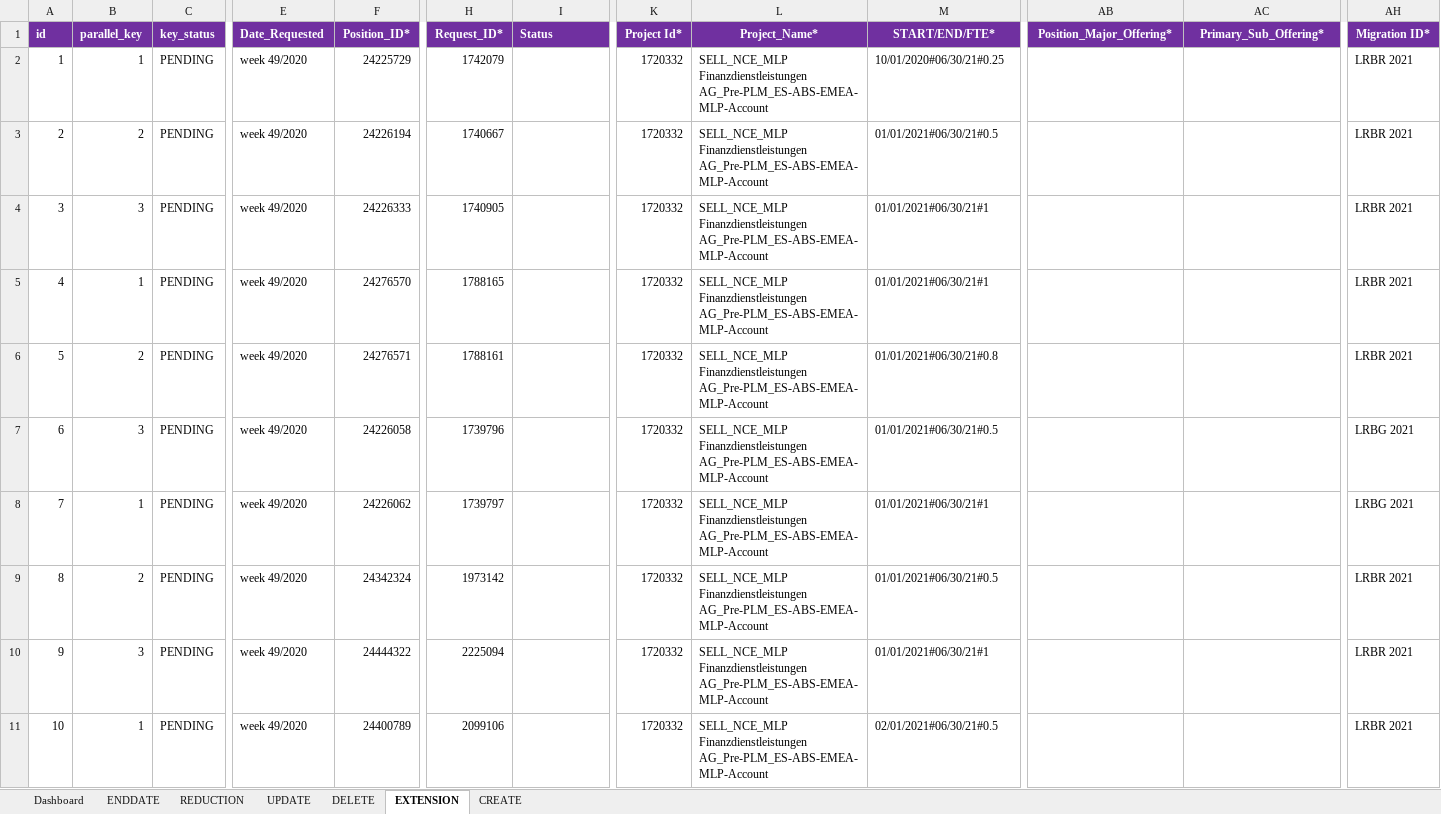
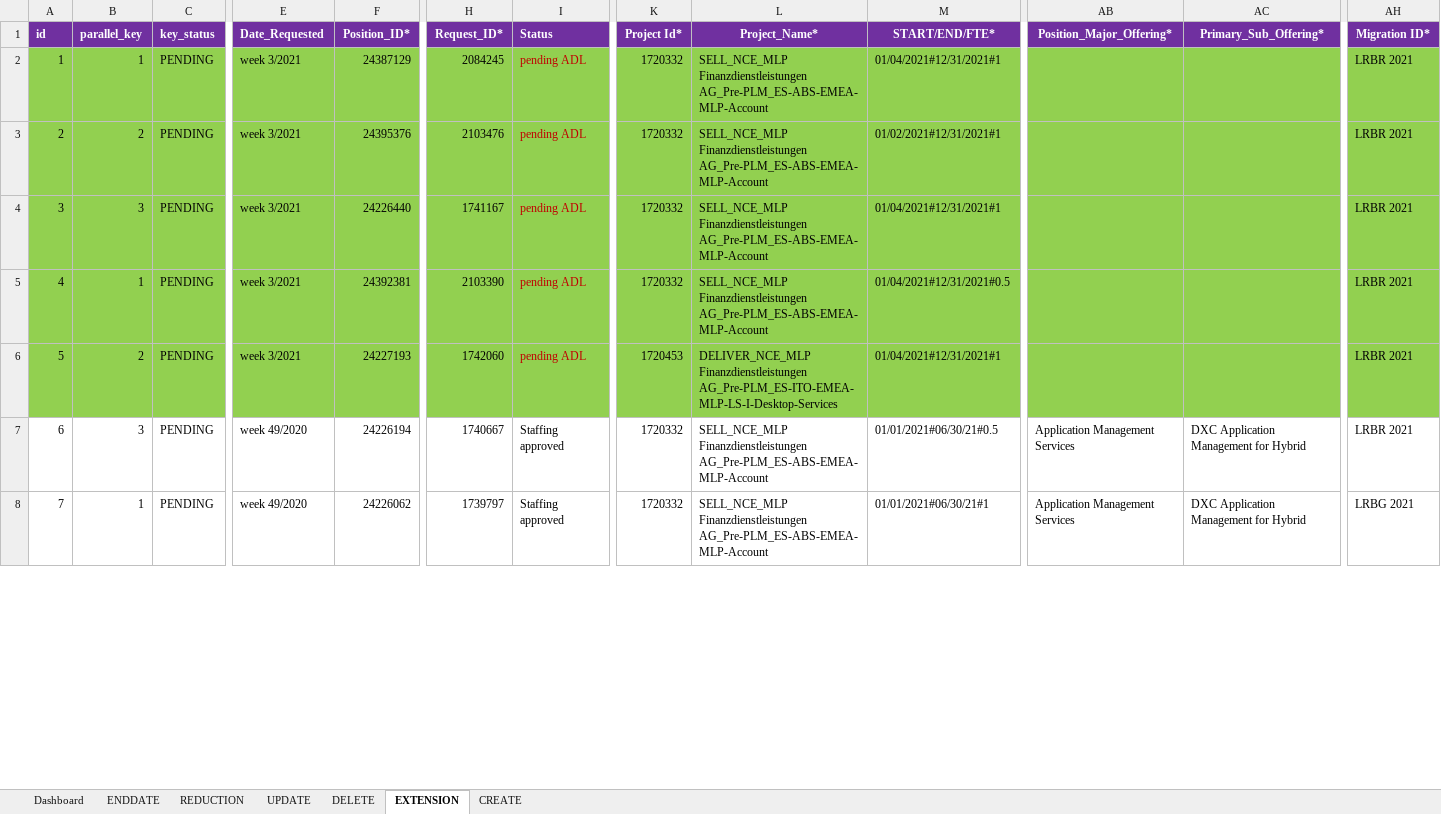
Before and after one commit to james-dionisio/nce_automation_tool, an Excel workbook: NCE/NCE.xlsm, sheet EXTENSION, drawn as a sheet; only a part is shown, gaps mark what is left out; values as stored, in another font and other column widths than the file's, no borders; conditional formats not drawn; rows hold the shown columns only; the diff covers the shown part only; the diff names each change by its address in the sheet, - before the commit and + after, or states it on an @@ line.

```diff
--- a/NCE/NCE.xlsm (sheet EXTENSION)
+++ b/NCE/NCE.xlsm (sheet EXTENSION)
-A2:AH6 fill: none
+A2:AH6 fill: #92D050
-E2:E6 (Date_Requested): week 49/2020
+E2:E6 (Date_Requested): week 3/2021
-F2 (Position_ID*): 24225729
+F2 (Position_ID*): 24387129
-H2 (Request_ID*): 1742079
+H2 (Request_ID*): 2084245
-I2:I6 (Status): (empty)
+I2:I6 (Status): pending ADL
-M2 (START/END/FTE*): 10/01/2020#06/30/21#0.25
+M2 (START/END/FTE*): 01/04/2021#12/31/2021#1
-F3 (Position_ID*): 24226194
+F3 (Position_ID*): 24395376
-H3 (Request_ID*): 1740667
+H3 (Request_ID*): 2103476
-M3 (START/END/FTE*): 01/01/2021#06/30/21#0.5
+M3 (START/END/FTE*): 01/02/2021#12/31/2021#1
-F4 (Position_ID*): 24226333
+F4 (Position_ID*): 24226440
-H4 (Request_ID*): 1740905
+H4 (Request_ID*): 1741167
-M4 (START/END/FTE*): 01/01/2021#06/30/21#1
+M4 (START/END/FTE*): 01/04/2021#12/31/2021#1
-F5 (Position_ID*): 24276570
+F5 (Position_ID*): 24392381
-H5 (Request_ID*): 1788165
+H5 (Request_ID*): 2103390
-M5 (START/END/FTE*): 01/01/2021#06/30/21#1
+M5 (START/END/FTE*): 01/04/2021#12/31/2021#0.5
-F6 (Position_ID*): 24276571
+F6 (Position_ID*): 24227193
-H6 (Request_ID*): 1788161
+H6 (Request_ID*): 1742060
-K6 (Project Id*): 1720332
+K6 (Project Id*): 1720453
-L6 (Project_Name*): SELL_NCE_MLP Finanzdienstleistungen AG_Pre-PLM_ES-ABS-EMEA-MLP-Account
+L6 (Project_Name*): DELIVER_NCE_MLP Finanzdienstleistungen AG_Pre-PLM_ES-ITO-EMEA-MLP-LS-I-Desktop-Services
-M6 (START/END/FTE*): 01/01/2021#06/30/21#0.8
+M6 (START/END/FTE*): 01/04/2021#12/31/2021#1
-F7 (Position_ID*): 24226058
+F7 (Position_ID*): 24226194
-H7 (Request_ID*): 1739796
+H7 (Request_ID*): 1740667
-I7:I8 (Status): (empty)
+I7:I8 (Status): Staffing approved
-AB7:AB8 (Position_Major_Offering*): (empty)
+AB7:AB8 (Position_Major_Offering*): Application Management Services
-AC7:AC8 (Primary_Sub_Offering*): (empty)
+AC7:AC8 (Primary_Sub_Offering*): DXC Application Management for Hybrid
-AH7 (Migration ID*): LRBG 2021
+AH7 (Migration ID*): LRBR 2021
-row 9: 8 | 2 | PENDING | week 49/2020 | 24342324 | 1973142 |  | 1720332 | SELL_NCE_MLP Finanzdienstleistungen AG_Pre-PLM_ES-ABS-EMEA-MLP-Account | 01/01/2021#06/30/21#0.5 |  |  | LRBR 2021
-row 10: 9 | 3 | PENDING | week 49/2020 | 24444322 | 2225094 |  | 1720332 | SELL_NCE_MLP Finanzdienstleistungen AG_Pre-PLM_ES-ABS-EMEA-MLP-Account | 01/01/2021#06/30/21#1 |  |  | LRBR 2021
-row 11: 10 | 1 | PENDING | week 49/2020 | 24400789 | 2099106 |  | 1720332 | SELL_NCE_MLP Finanzdienstleistungen AG_Pre-PLM_ES-ABS-EMEA-MLP-Account | 02/01/2021#06/30/21#0.5 |  |  | LRBR 2021
```
Also changed, not shown: 5 removed rows, 6 edited cells, cell formats and row numbers in column A elsewhere in this sheet, sheet ENDDATE, sheet UPDATE, sheet REDUCTION, sheet CREATE, 5 other files.
